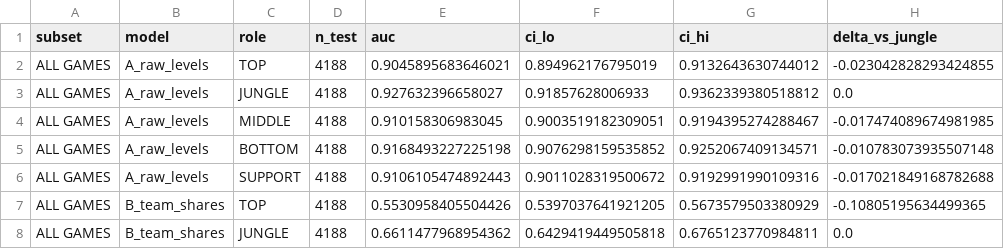
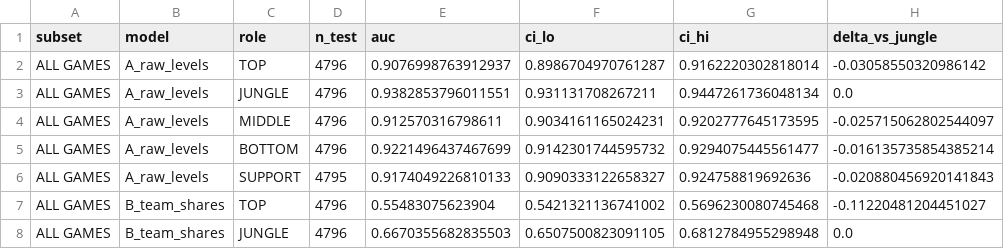
Before and after one commit to ja-armstrong/lolstats, a CSV file: results/rigor_models.csv, drawn as a sheet; only a part is shown; the diff covers the shown part only.

```diff
--- a/results/rigor_models.csv
+++ b/results/rigor_models.csv
@@ -1,8 +1,8 @@
 subset,model,role,n_test,auc,ci_lo,ci_hi,delta_vs_jungle
-ALL GAMES,A_raw_levels,TOP,4188,0.9045895683646021,0.894962176795019,0.9132643630744012,-0.023042828293424855
-ALL GAMES,A_raw_levels,JUNGLE,4188,0.927632396658027,0.91857628006933,0.9362339380518812,0.0
-ALL GAMES,A_raw_levels,MIDDLE,4188,0.910158306983045,0.9003519182309051,0.9194395274288467,-0.017474089674981985
-ALL GAMES,A_raw_levels,BOTTOM,4188,0.9168493227225198,0.9076298159535852,0.9252067409134571,-0.010783073935507148
-ALL GAMES,A_raw_levels,SUPPORT,4188,0.9106105474892443,0.9011028319500672,0.9192991990109316,-0.017021849168782688
-ALL GAMES,B_team_shares,TOP,4188,0.5530958405504426,0.5397037641921205,0.5673579503380929,-0.10805195634499365
-ALL GAMES,B_team_shares,JUNGLE,4188,0.6611477968954362,0.6429419449505818,0.6765123770984811,0.0
+ALL GAMES,A_raw_levels,TOP,4796,0.9076998763912937,0.8986704970761287,0.9162220302818014,-0.03058550320986142
+ALL GAMES,A_raw_levels,JUNGLE,4796,0.9382853796011551,0.931131708267211,0.9447261736048134,0.0
+ALL GAMES,A_raw_levels,MIDDLE,4796,0.912570316798611,0.9034161165024231,0.9202777645173595,-0.025715062802544097
+ALL GAMES,A_raw_levels,BOTTOM,4796,0.9221496437467699,0.9142301744595732,0.9294075445561477,-0.016135735854385214
+ALL GAMES,A_raw_levels,SUPPORT,4795,0.9174049226810133,0.9090333122658327,0.924758819692636,-0.020880456920141843
+ALL GAMES,B_team_shares,TOP,4796,0.55483075623904,0.5421321136741002,0.5696230080745468,-0.11220481204451027
+ALL GAMES,B_team_shares,JUNGLE,4796,0.6670355682835503,0.6507500823091105,0.6812784955298948,0.0
```
Also changed, not shown: 39 edited cells elsewhere in this file, results/impact_table.csv, results/ladder_table.csv, 19 other files.
